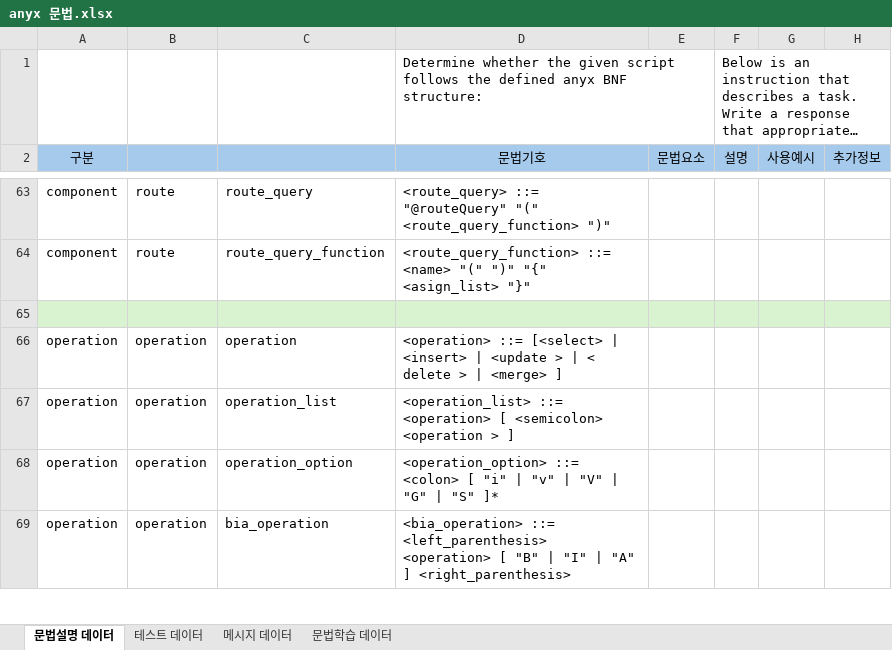
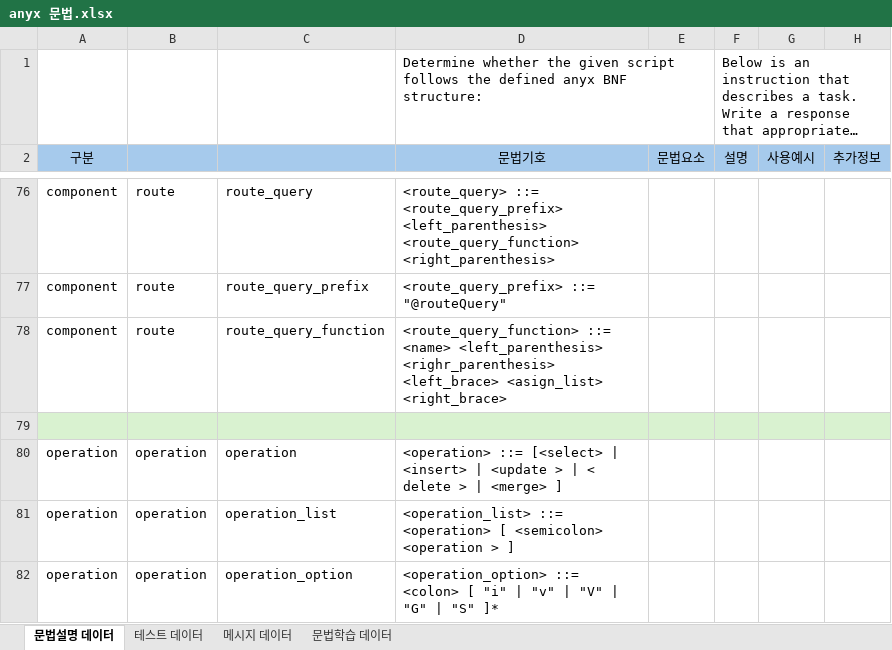
Before and after one commit to happy7dean/datas, an Excel workbook: anyx 문법.xlsx, sheet 문법설명 데이터, drawn as a sheet; only a part is shown, gaps mark what is left out; the shorter side is filled out with more unchanged rows; long unchanged cells end in …; values as stored, in another font and other column widths than the file's, no borders; addresses are those after the commit; the diff covers the shown part only; the diff names each change by its address in the sheet, - before the commit and + after, or states it on an @@ line.

```diff
--- a/anyx 문법.xlsx (sheet 문법설명 데이터)
+++ b/anyx 문법.xlsx (sheet 문법설명 데이터)
-D76 (문법기호): <route_query> ::= "@routeQuery" "(" <route_query_function> ")"
+D76 (문법기호): <route_query> ::= <route_query_prefix> <left_parenthesis> <route_query_function> <right_parenthesis>
+row 77: component | route | route_query_prefix | <route_query_prefix> ::= "@routeQuery"
-D78 (문법기호): …::= <name> "(" ")" "{" <asign_list> "}"
+D78 (문법기호): …::= <name> <left_parenthesis> <righr_parenthesis> <left_brace> <asign_list> <right_brace>
```
Also changed, not shown: 13 added rows and 14 edited cells elsewhere in this sheet, sheet 문법학습 데이터, sheet 테스트 데이터, 2 other files.
